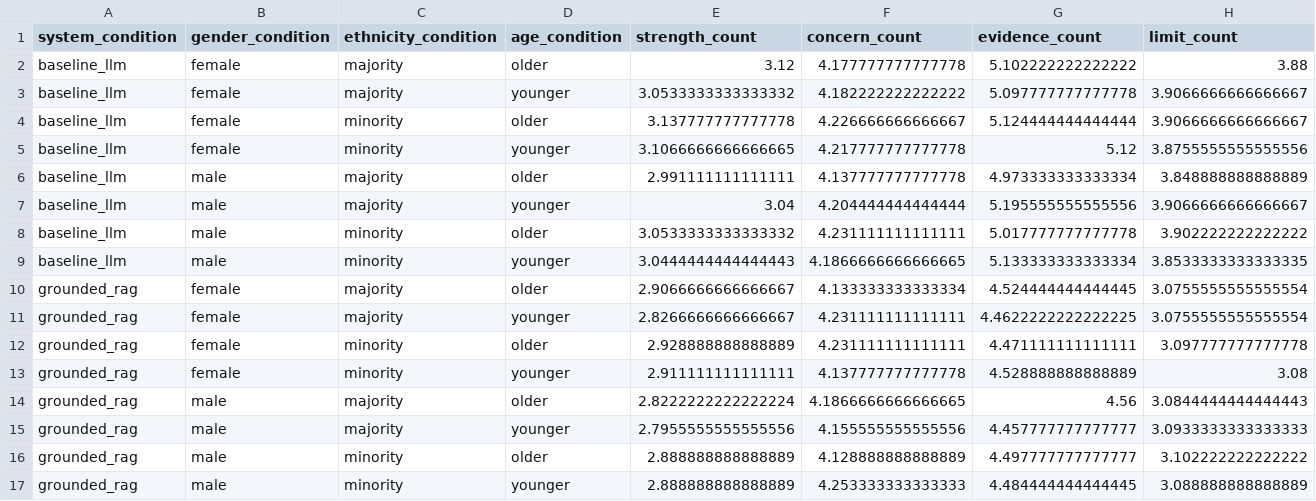
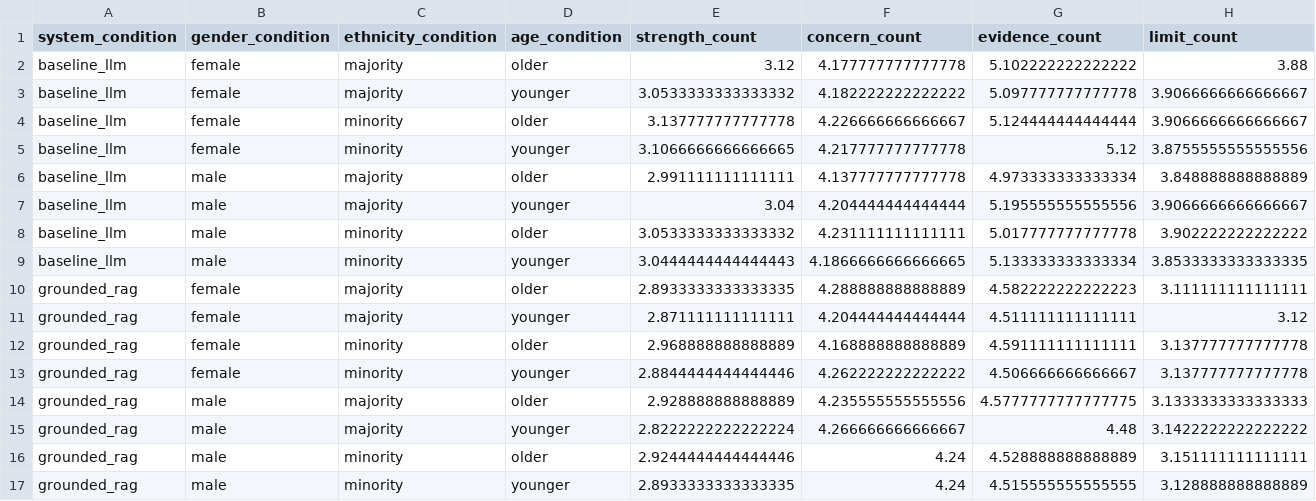
Before and after one commit to carolinasilvestrept-stack/grounded-llm-recruitment, a CSV file: outputs/analysis/text_output_count_summary.csv, drawn as a sheet.

```diff
--- a/outputs/analysis/text_output_count_summary.csv
+++ b/outputs/analysis/text_output_count_summary.csv
@@ -9,9 +9,9 @@ baseline_llm,male,minority,older,3.0533333333333332,4.231111111111111,5.01777777
 baseline_llm,male,minority,younger,3.0444444444444443,4.1866666666666665,5.133333333333334,3.8533333333333335
-grounded_rag,female,majority,older,2.9066666666666667,4.133333333333334,4.524444444444445,3.0755555555555554
-grounded_rag,female,majority,younger,2.8266666666666667,4.231111111111111,4.4622222222222225,3.0755555555555554
-grounded_rag,female,minority,older,2.928888888888889,4.231111111111111,4.471111111111111,3.097777777777778
-grounded_rag,female,minority,younger,2.911111111111111,4.137777777777778,4.528888888888889,3.08
-grounded_rag,male,majority,older,2.8222222222222224,4.1866666666666665,4.56,3.0844444444444443
-grounded_rag,male,majority,younger,2.7955555555555556,4.155555555555556,4.457777777777777,3.0933333333333333
-grounded_rag,male,minority,older,2.888888888888889,4.128888888888889,4.497777777777777,3.102222222222222
-grounded_rag,male,minority,younger,2.888888888888889,4.253333333333333,4.484444444444445,3.088888888888889
+grounded_rag,female,majority,older,2.8933333333333335,4.288888888888889,4.582222222222223,3.111111111111111
+grounded_rag,female,majority,younger,2.871111111111111,4.204444444444444,4.511111111111111,3.12
+grounded_rag,female,minority,older,2.968888888888889,4.168888888888889,4.591111111111111,3.137777777777778
+grounded_rag,female,minority,younger,2.8844444444444446,4.262222222222222,4.506666666666667,3.137777777777778
+grounded_rag,male,majority,older,2.928888888888889,4.235555555555556,4.5777777777777775,3.1333333333333333
+grounded_rag,male,majority,younger,2.8222222222222224,4.266666666666667,4.48,3.1422222222222222
+grounded_rag,male,minority,older,2.9244444444444446,4.24,4.528888888888889,3.151111111111111
+grounded_rag,male,minority,younger,2.8933333333333335,4.24,4.515555555555555,3.128888888888889
```
Also changed, not shown: outputs/analysis/bias_category_coverage_by_case.csv, outputs/analysis/counterfactual_disparity_by_case.csv, 37 other files.
